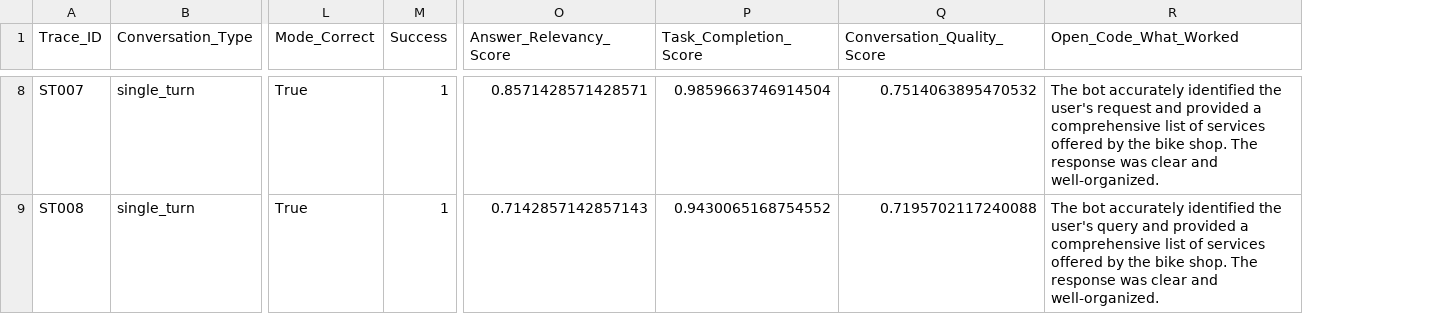
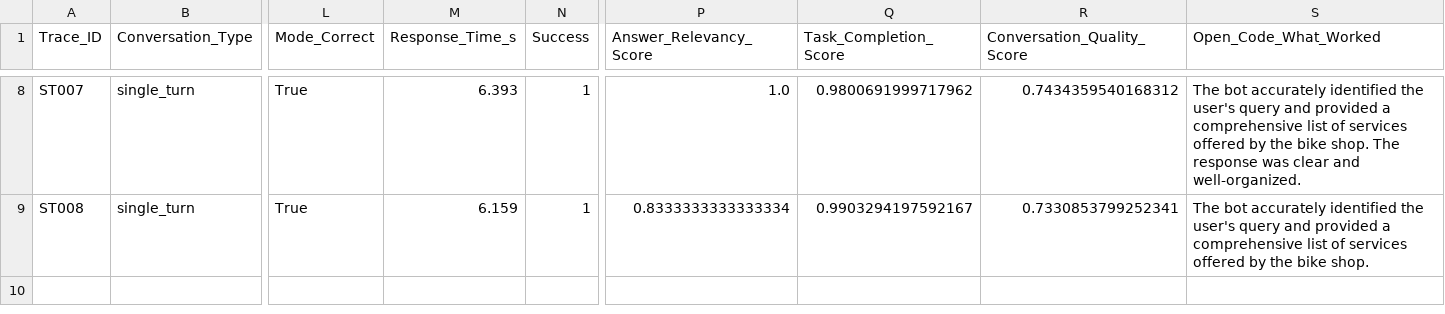
Before and after one commit to jaeyow/multi_turn_chatbot_eval, a CSV file: error_analysis/single_turn_analysis.csv, drawn as a sheet; only a part is shown, gaps mark what is left out; addresses are those after the commit; the diff covers the shown part only; the diff names each change by its address in the sheet, - before the commit and + after, or states it on an @@ line.

```diff
--- a/error_analysis/single_turn_analysis.csv
+++ b/error_analysis/single_turn_analysis.csv
+column M (Response_Time_s), rows 8-9: 6.393 | 6.159
-P8 (Answer_Relevancy_Score): 0.8571428571428571
+P8 (Answer_Relevancy_Score): 1.0
-Q8 (Task_Completion_Score): 0.9859663746914504
+Q8 (Task_Completion_Score): 0.9800691999717962
-R8 (Conversation_Quality_Score): 0.7514063895470532
+R8 (Conversation_Quality_Score): 0.7434359540168312
-S8 (Open_Code_What_Worked): …the user's request and provided…
+S8 (Open_Code_What_Worked): …the user's query and provided…
-P9 (Answer_Relevancy_Score): 0.7142857142857143
+P9 (Answer_Relevancy_Score): 0.8333333333333334
-Q9 (Task_Completion_Score): 0.9430065168754552
+Q9 (Task_Completion_Score): 0.9903294197592167
-R9 (Conversation_Quality_Score): 0.7195702117240088
+R9 (Conversation_Quality_Score): 0.7330853799252341
-S9 (Open_Code_What_Worked): …bike shop. The response was clear and well-organized.
+S9 (Open_Code_What_Worked): …bike shop.
```
Also changed, not shown: 29 edited cells elsewhere in this file, error_analysis/multi_turn_analysis.csv, 18 other files.
